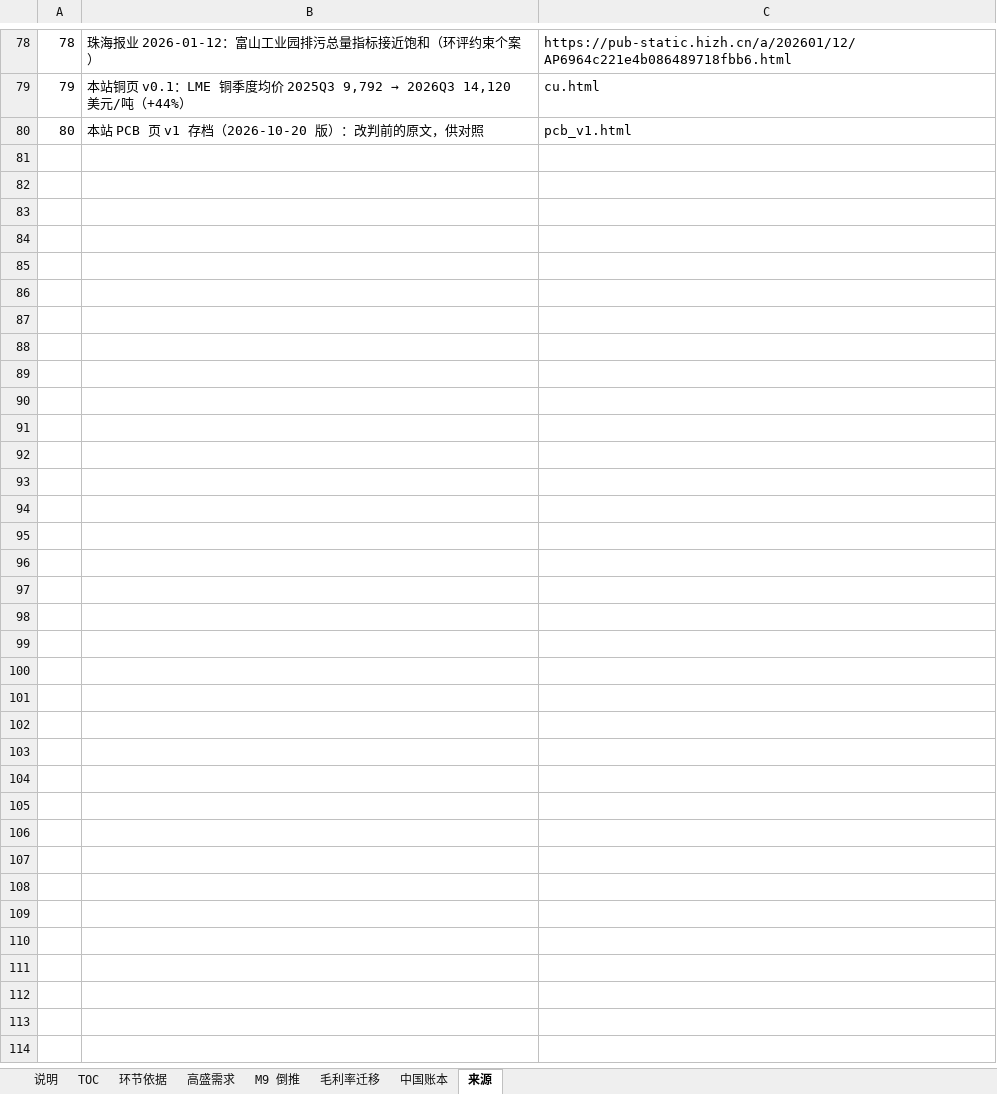
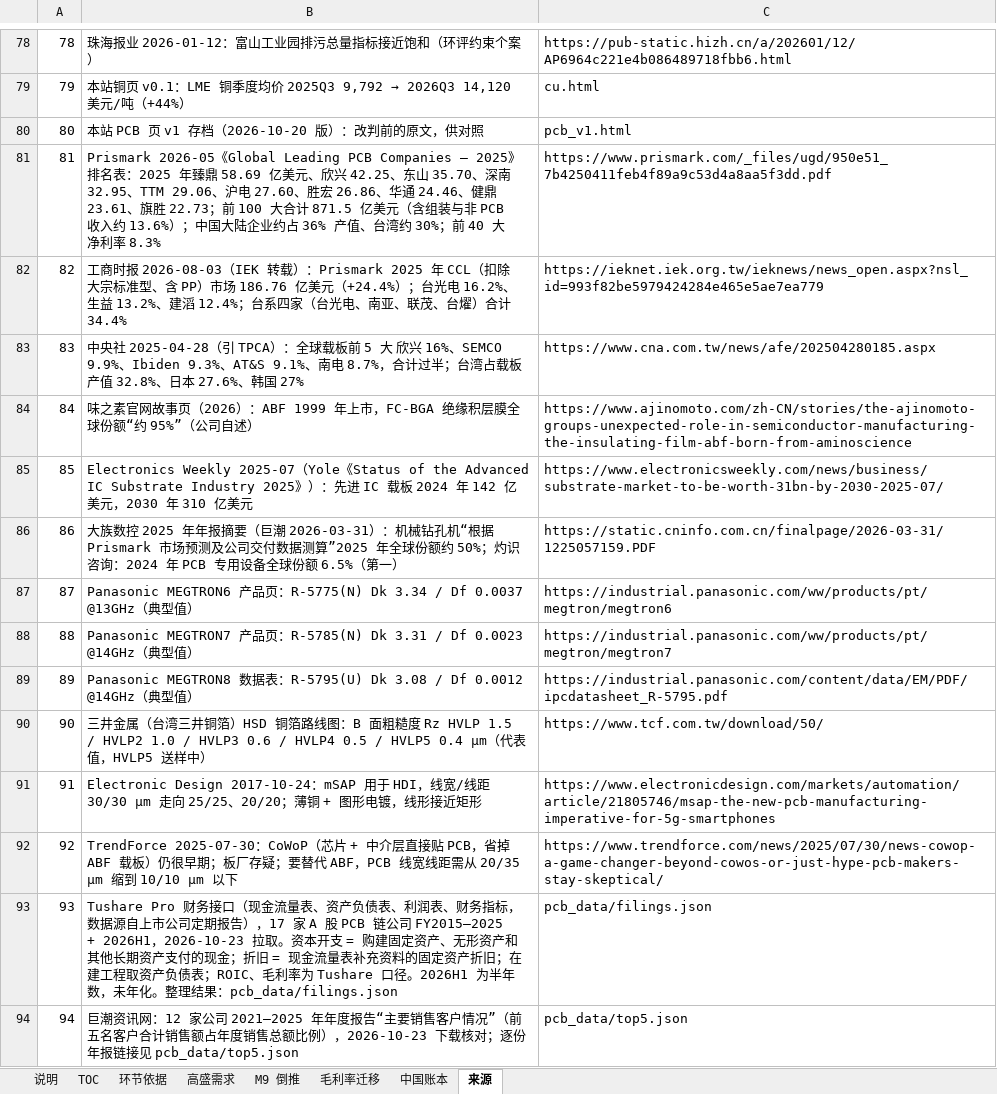
Before and after one commit to JohnPENG-cn/chain-site, an Excel workbook: pcb/pcb_model.xlsx, sheet 来源, drawn as a sheet; only a part is shown, gaps mark what is left out; values as stored, in another font and other column widths than the file's, no borders; the diff names each change by its address in the sheet, - before the commit and + after, or states it on an @@ line.

```diff
--- a/pcb/pcb_model.xlsx (sheet 来源)
+++ b/pcb/pcb_model.xlsx (sheet 来源)
+row 81: 81 | Prismark 2026-05《Global Leading PCB Companies – 2025》排名表：2025 年臻鼎 58.69 亿美元、欣兴 42.25、东山 35.70、深南 32.95、TTM 29.06、沪电 27.60、胜宏 26.86、华通 24.46、健鼎 23.61、旗胜 22.73；前 100 大合计 871.5 亿美元（含组装与非 PCB 收入约 13.6%）；中国大陆企业约占 36% 产值、台湾约 30%；前 40 大净利率 8.3% | https://www.prismark.com/_files/ugd/950e51_7b4250411feb4f89a9c53d4a8aa5f3dd.pdf
+row 82: 82 | 工商时报 2026-08-03（IEK 转载）：Prismark 2025 年 CCL（扣除大宗标准型、含 PP）市场 186.76 亿美元（+24.4%）；台光电 16.2%、生益 13.2%、建滔 12.4%；台系四家（台光电、南亚、联茂、台燿）合计 34.4% | https://ieknet.iek.org.tw/ieknews/news_open.aspx?nsl_id=993f82be5979424284e465e5ae7ea779
+row 83: 83 | 中央社 2025-04-28（引 TPCA）：全球载板前 5 大 欣兴 16%、SEMCO 9.9%、Ibiden 9.3%、AT&S 9.1%、南电 8.7%，合计过半；台湾占载板产值 32.8%、日本 27.6%、韩国 27% | https://www.cna.com.tw/news/afe/202504280185.aspx
+row 84: 84 | 味之素官网故事页（2026）：ABF 1999 年上市，FC-BGA 绝缘积层膜全球份额“约 95%”（公司自述） | https://www.ajinomoto.com/zh-CN/stories/the-ajinomoto-groups-unexpected-role-in-semiconductor-manufacturing-the-insulating-film-abf-born-from-aminoscience
+row 85: 85 | Electronics Weekly 2025-07（Yole《Status of the Advanced IC Substrate Industry 2025》）：先进 IC 载板 2024 年 142 亿美元，2030 年 310 亿美元 | https://www.electronicsweekly.com/news/business/substrate-market-to-be-worth-31bn-by-2030-2025-07/
+row 86: 86 | 大族数控 2025 年年报摘要（巨潮 2026-03-31）：机械钻孔机“根据 Prismark 市场预测及公司交付数据测算”2025 年全球份额约 50%；灼识咨询：2024 年 PCB 专用设备全球份额 6.5%（第一） | https://static.cninfo.com.cn/finalpage/2026-03-31/1225057159.PDF
+row 87: 87 | Panasonic MEGTRON6 产品页：R-5775(N) Dk 3.34 / Df 0.0037 @13GHz（典型值） | https://industrial.panasonic.com/ww/products/pt/megtron/megtron6
+row 88: 88 | Panasonic MEGTRON7 产品页：R-5785(N) Dk 3.31 / Df 0.0023 @14GHz（典型值） | https://industrial.panasonic.com/ww/products/pt/megtron/megtron7
+row 89: 89 | Panasonic MEGTRON8 数据表：R-5795(U) Dk 3.08 / Df 0.0012 @14GHz（典型值） | https://industrial.panasonic.com/content/data/EM/PDF/ipcdatasheet_R-5795.pdf
+row 90: 90 | 三井金属（台湾三井铜箔）HSD 铜箔路线图：B 面粗糙度 Rz HVLP 1.5 / HVLP2 1.0 / HVLP3 0.6 / HVLP4 0.5 / HVLP5 0.4 μm（代表值，HVLP5 送样中） | https://www.tcf.com.tw/download/50/
+row 91: 91 | Electronic Design 2017-10-24：mSAP 用于 HDI，线宽/线距 30/30 μm 走向 25/25、20/20；薄铜 + 图形电镀，线形接近矩形 | https://www.electronicdesign.com/markets/automation/article/21805746/msap-the-new-pcb-manufacturing-imperative-for-5g-smartphones
+row 92: 92 | TrendForce 2025-07-30：CoWoP（芯片 + 中介层直接贴 PCB，省掉 ABF 载板）仍很早期；板厂存疑；要替代 ABF，PCB 线宽线距需从 20/35 μm 缩到 10/10 μm 以下 | https://www.trendforce.com/news/2025/07/30/news-cowop-a-game-changer-beyond-cowos-or-just-hype-pcb-makers-stay-skeptical/
+row 93: 93 | Tushare Pro 财务接口（现金流量表、资产负债表、利润表、财务指标，数据源自上市公司定期报告），17 家 A 股 PCB 链公司 FY2015–2025 + 2026H1，2026-10-23 拉取。资本开支 = 购建固定资产、无形资产和其他长期资产支付的现金；折旧 = 现金流量表补充资料的固定资产折旧；在建工程取资产负债表；ROIC、毛利率为 Tushare 口径。2026H1 为半年数，未年化。整理结果：pcb_data/filings.json | pcb_data/filings.json
+row 94: 94 | 巨潮资讯网：12 家公司 2021–2025 年年度报告“主要销售客户情况”（前五名客户合计销售额占年度销售总额比例），2026-10-23 下载核对；逐份年报链接见 pcb_data/top5.json | pcb_data/top5.json
```
Also changed, not shown: 15 other files.
